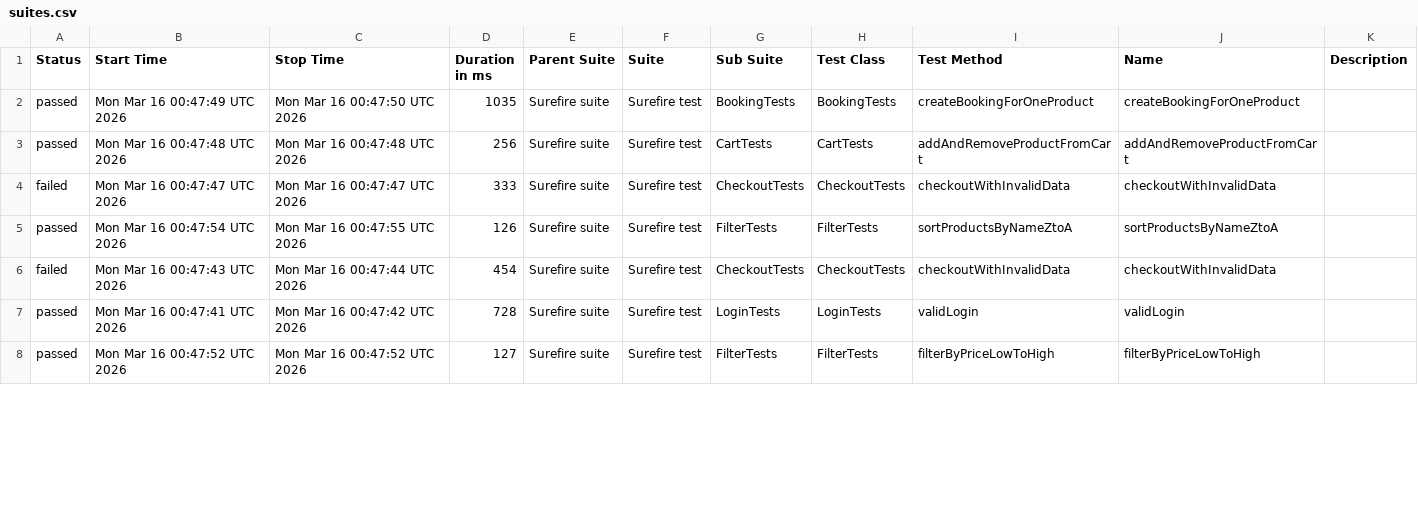
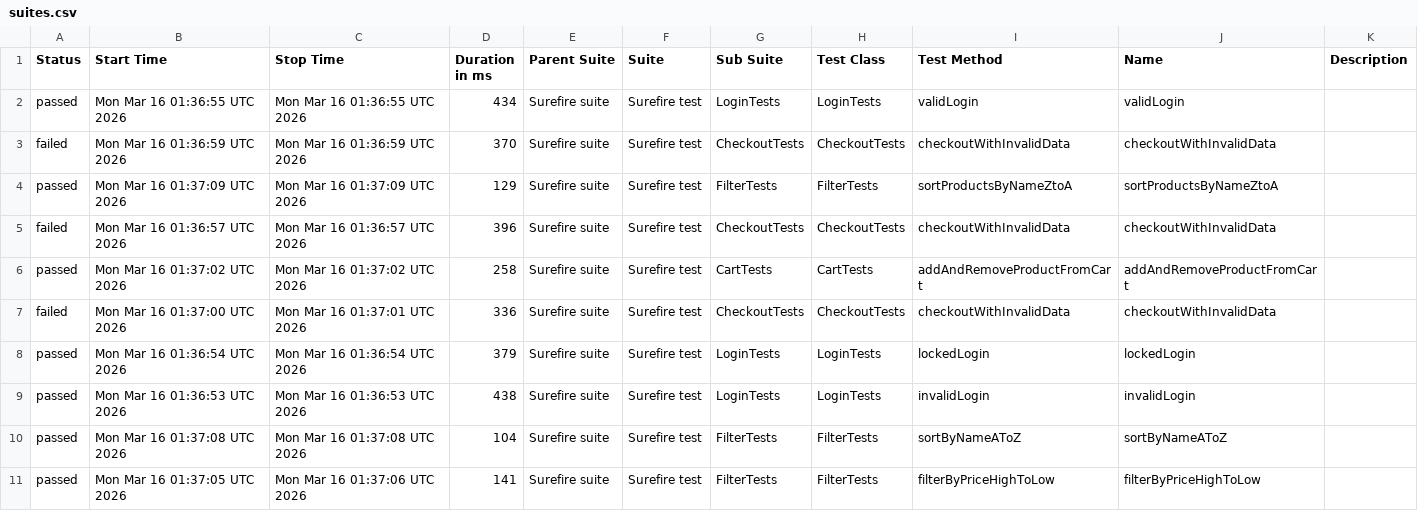
Before and after one commit to MihaiS13/saucedemo-Automation, a CSV file: data/suites.csv, drawn as a sheet; only a part is shown; the diff covers the shown part only.

```diff
--- a/data/suites.csv
+++ b/data/suites.csv
@@ -1,8 +1,11 @@
 "Status","Start Time","Stop Time","Duration in ms","Parent Suite","Suite","Sub Suite","Test Class","Test Method","Name","Description"
-"passed","Mon Mar 16 00:47:49 UTC 2026","Mon Mar 16 00:47:50 UTC 2026","1035","Surefire suite","Surefire test","BookingTests","BookingTests","createBookingForOneProduct","createBookingForOneProduct",""
-"passed","Mon Mar 16 00:47:48 UTC 2026","Mon Mar 16 00:47:48 UTC 2026","256","Surefire suite","Surefire test","CartTests","CartTests","addAndRemoveProductFromCart","addAndRemoveProductFromCart",""
-"failed","Mon Mar 16 00:47:47 UTC 2026","Mon Mar 16 00:47:47 UTC 2026","333","Surefire suite","Surefire test","CheckoutTests","CheckoutTests","checkoutWithInvalidData","checkoutWithInvalidData",""
-"passed","Mon Mar 16 00:47:54 UTC 2026","Mon Mar 16 00:47:55 UTC 2026","126","Surefire suite","Surefire test","FilterTests","FilterTests","sortProductsByNameZtoA","sortProductsByNameZtoA",""
-"failed","Mon Mar 16 00:47:43 UTC 2026","Mon Mar 16 00:47:44 UTC 2026","454","Surefire suite","Surefire test","CheckoutTests","CheckoutTests","checkoutWithInvalidData","checkoutWithInvalidData",""
-"passed","Mon Mar 16 00:47:41 UTC 2026","Mon Mar 16 00:47:42 UTC 2026","728","Surefire suite","Surefire test","LoginTests","LoginTests","validLogin","validLogin",""
-"passed","Mon Mar 16 00:47:52 UTC 2026","Mon Mar 16 00:47:52 UTC 2026","127","Surefire suite","Surefire test","FilterTests","FilterTests","filterByPriceLowToHigh","filterByPriceLowToHigh",""
+"passed","Mon Mar 16 01:36:55 UTC 2026","Mon Mar 16 01:36:55 UTC 2026","434","Surefire suite","Surefire test","LoginTests","LoginTests","validLogin","validLogin",""
+"failed","Mon Mar 16 01:36:59 UTC 2026","Mon Mar 16 01:36:59 UTC 2026","370","Surefire suite","Surefire test","CheckoutTests","CheckoutTests","checkoutWithInvalidData","checkoutWithInvalidData",""
+"passed","Mon Mar 16 01:37:09 UTC 2026","Mon Mar 16 01:37:09 UTC 2026","129","Surefire suite","Surefire test","FilterTests","FilterTests","sortProductsByNameZtoA","sortProductsByNameZtoA",""
+"failed","Mon Mar 16 01:36:57 UTC 2026","Mon Mar 16 01:36:57 UTC 2026","396","Surefire suite","Surefire test","CheckoutTests","CheckoutTests","checkoutWithInvalidData","checkoutWithInvalidData",""
+"passed","Mon Mar 16 01:37:02 UTC 2026","Mon Mar 16 01:37:02 UTC 2026","258","Surefire suite","Surefire test","CartTests","CartTests","addAndRemoveProductFromCart","addAndRemoveProductFromCart",""
+"failed","Mon Mar 16 01:37:00 UTC 2026","Mon Mar 16 01:37:01 UTC 2026","336","Surefire suite","Surefire test","CheckoutTests","CheckoutTests","checkoutWithInvalidData","checkoutWithInvalidData",""
+"passed","Mon Mar 16 01:36:54 UTC 2026","Mon Mar 16 01:36:54 UTC 2026","379","Surefire suite","Surefire test","LoginTests","LoginTests","lockedLogin","lockedLogin",""
+"passed","Mon Mar 16 01:36:53 UTC 2026","Mon Mar 16 01:36:53 UTC 2026","438","Surefire suite","Surefire test","LoginTests","LoginTests","invalidLogin","invalidLogin",""
+"passed","Mon Mar 16 01:37:08 UTC 2026","Mon Mar 16 01:37:08 UTC 2026","104","Surefire suite","Surefire test","FilterTests","FilterTests","sortByNameAToZ","sortByNameAToZ",""
+"passed","Mon Mar 16 01:37:05 UTC 2026","Mon Mar 16 01:37:06 UTC 2026","141","Surefire suite","Surefire test","FilterTests","FilterTests","filterByPriceHighToLow","filterByPriceHighToLow",""
```
Also changed, not shown: 3 removed rows and 15 edited cells elsewhere in this file, 44 other files.
